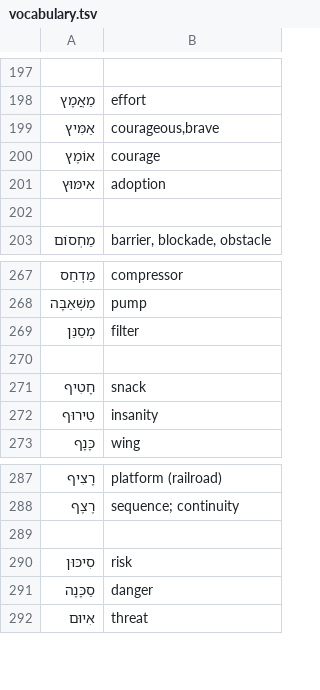
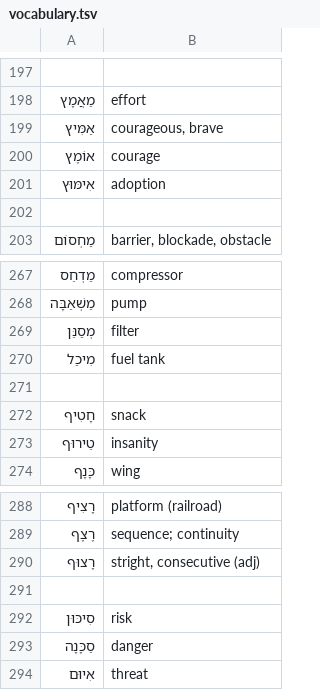
Before and after one commit to mikhail-poda/mila-match, a TSV file: assets/vocabulary.tsv, drawn as a sheet; only a part is shown, gaps mark what is left out; the diff covers the shown part only.

```diff
--- a/assets/vocabulary.tsv
+++ b/assets/vocabulary.tsv
@@ -198,3 +198,3 @@
 מַאֲמָץ	effort
-אַמִּיץ	courageous,brave
+אַמִּיץ	courageous, brave
 אוֹמֶץ	courage
@@ -269,2 +269,3 @@
 מְסַנֵּן	filter
+מִיכַל	fuel tank
 
@@ -288,2 +289,3 @@
 רֶצֶף	sequence; continuity
+רָצוּף	stright, consecutive (adj)
 
```
Also changed, not shown: 68 added rows elsewhere in this file, 2 other files.
